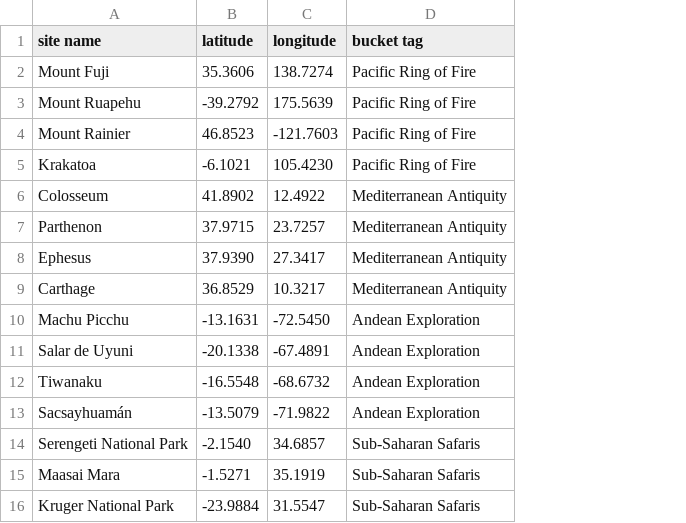
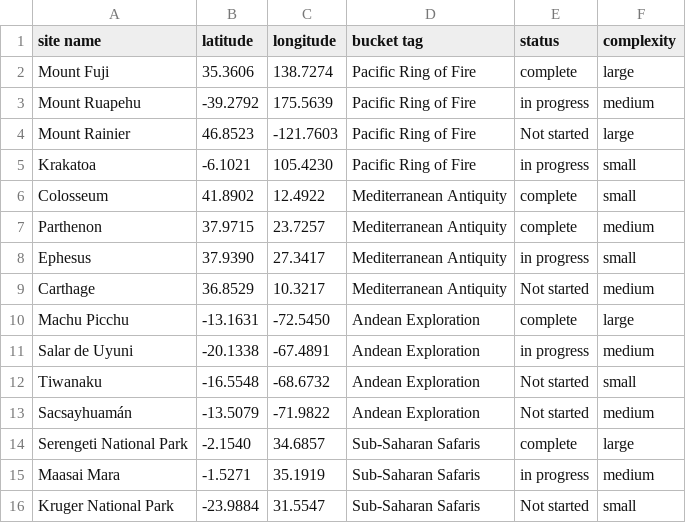
Before and after one commit to oldicko/site_mapper, a CSV file: sample_sites.csv, drawn as a sheet; the diff names each change by its address in the sheet, - before the commit and + after, or states it on an @@ line.

Commit message:
Added complexity and status lenses

```diff
--- a/sample_sites.csv
+++ b/sample_sites.csv
+column E (status), rows 2-16: complete | in progress | Not started | in progress | complete | complete | in progress | Not started | complete | in progress | Not started | Not started | complete | in progress | Not started
+column F (complexity), rows 2-16: large | medium | large | small | small | medium | small | medium | large | medium | small | medium | large | medium | small
```
Also changed, not shown: 5 other files.
